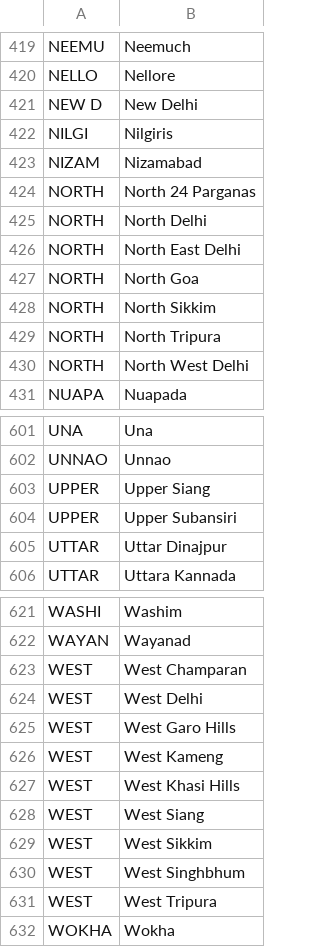
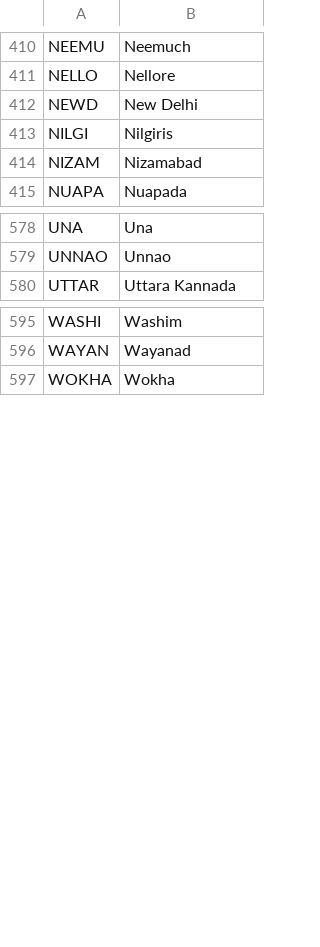
Before and after one commit to ArjunS07/sih-app, a CSV file: api/resources/cities.csv, drawn as a sheet; only a part is shown, gaps mark what is left out; the diff covers the shown part only.

```diff
--- a/api/resources/cities.csv
+++ b/api/resources/cities.csv
@@ -420,12 +411,5 @@ NEEMU,Neemuch
 NELLO,Nellore
-NEW D,New Delhi
+NEWD,New Delhi
 NILGI,Nilgiris
 NIZAM,Nizamabad
-NORTH,North 24 Parganas
-NORTH,North Delhi
-NORTH,North East Delhi
-NORTH,North Goa
-NORTH,North Sikkim
-NORTH,North Tripura
-NORTH,North West Delhi
 NUAPA,Nuapada
@@ -602,5 +579,2 @@ UNA,Una
 UNNAO,Unnao
-UPPER,Upper Siang
-UPPER,Upper Subansiri
-UTTAR,Uttar Dinajpur
 UTTAR,Uttara Kannada
@@ -622,11 +596,2 @@ WASHI,Washim
 WAYAN,Wayanad
-WEST ,West Champaran
-WEST ,West Delhi
-WEST ,West Garo Hills
-WEST ,West Kameng
-WEST ,West Khasi Hills
-WEST ,West Siang
-WEST ,West Sikkim
-WEST ,West Singhbhum
-WEST ,West Tripura
 WOKHA,Wokha
```
Also changed, not shown: 16 removed rows and 48 edited cells elsewhere in this file, 1 other file.
